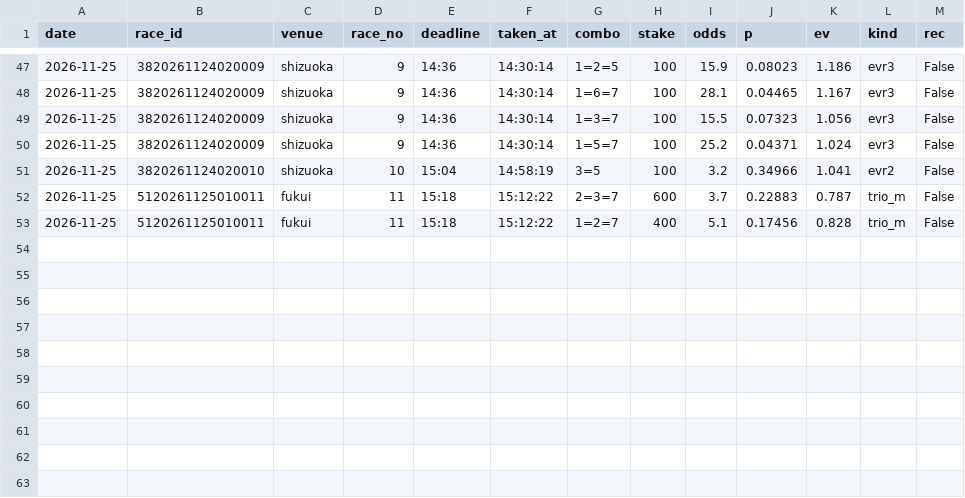
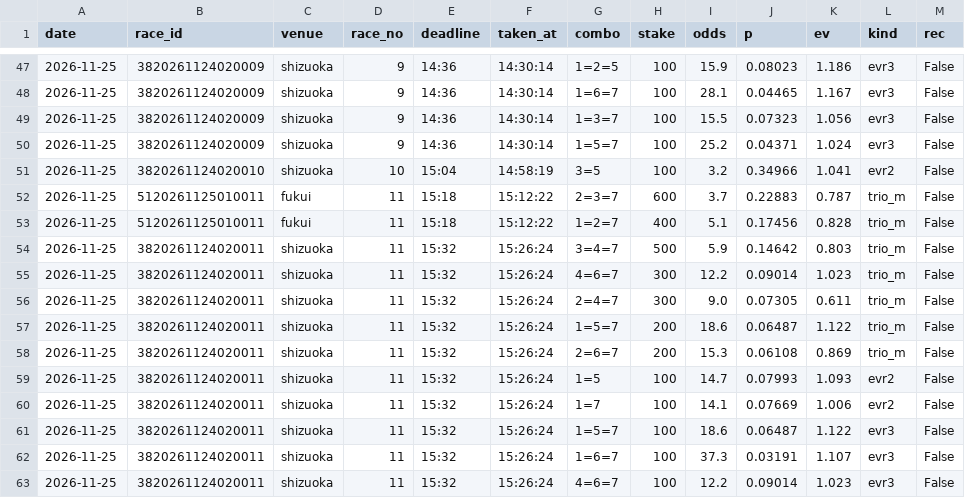
Before and after one commit to basebull120809-boop/keirin-ev, a CSV file: data/live/2026-11-25/bets.csv, drawn as a sheet; only a part is shown, gaps mark what is left out; the diff names each change by its address in the sheet, - before the commit and + after, or states it on an @@ line.

Commit message:
live shizuoka 11R 買い

```diff
--- a/data/live/2026-11-25/bets.csv
+++ b/data/live/2026-11-25/bets.csv
+row 54: 2026-11-25 | 3820261124020011 | shizuoka | 11 | 15:32 | 15:26:24 | 3=4=7 | 500 | 5.9 | 0.14642 | 0.803 | trio_m | False
+row 55: 2026-11-25 | 3820261124020011 | shizuoka | 11 | 15:32 | 15:26:24 | 4=6=7 | 300 | 12.2 | 0.09014 | 1.023 | trio_m | False
+row 56: 2026-11-25 | 3820261124020011 | shizuoka | 11 | 15:32 | 15:26:24 | 2=4=7 | 300 | 9.0 | 0.07305 | 0.611 | trio_m | False
+row 57: 2026-11-25 | 3820261124020011 | shizuoka | 11 | 15:32 | 15:26:24 | 1=5=7 | 200 | 18.6 | 0.06487 | 1.122 | trio_m | False
+row 58: 2026-11-25 | 3820261124020011 | shizuoka | 11 | 15:32 | 15:26:24 | 2=6=7 | 200 | 15.3 | 0.06108 | 0.869 | trio_m | False
+row 59: 2026-11-25 | 3820261124020011 | shizuoka | 11 | 15:32 | 15:26:24 | 1=5 | 100 | 14.7 | 0.07993 | 1.093 | evr2 | False
+row 60: 2026-11-25 | 3820261124020011 | shizuoka | 11 | 15:32 | 15:26:24 | 1=7 | 100 | 14.1 | 0.07669 | 1.006 | evr2 | False
+row 61: 2026-11-25 | 3820261124020011 | shizuoka | 11 | 15:32 | 15:26:24 | 1=5=7 | 100 | 18.6 | 0.06487 | 1.122 | evr3 | False
+row 62: 2026-11-25 | 3820261124020011 | shizuoka | 11 | 15:32 | 15:26:24 | 1=6=7 | 100 | 37.3 | 0.03191 | 1.107 | evr3 | False
+row 63: 2026-11-25 | 3820261124020011 | shizuoka | 11 | 15:32 | 15:26:24 | 4=6=7 | 100 | 12.2 | 0.09014 | 1.023 | evr3 | False
```
Also changed, not shown: 12 other files.
